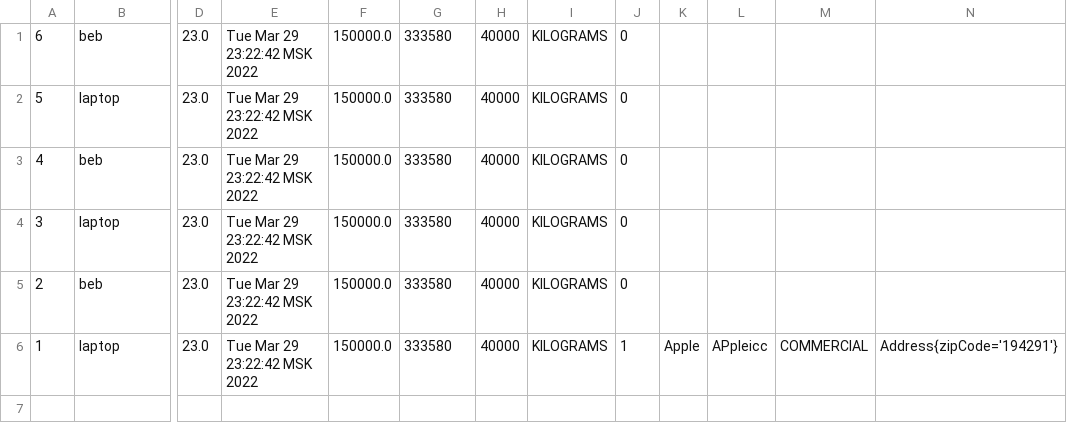
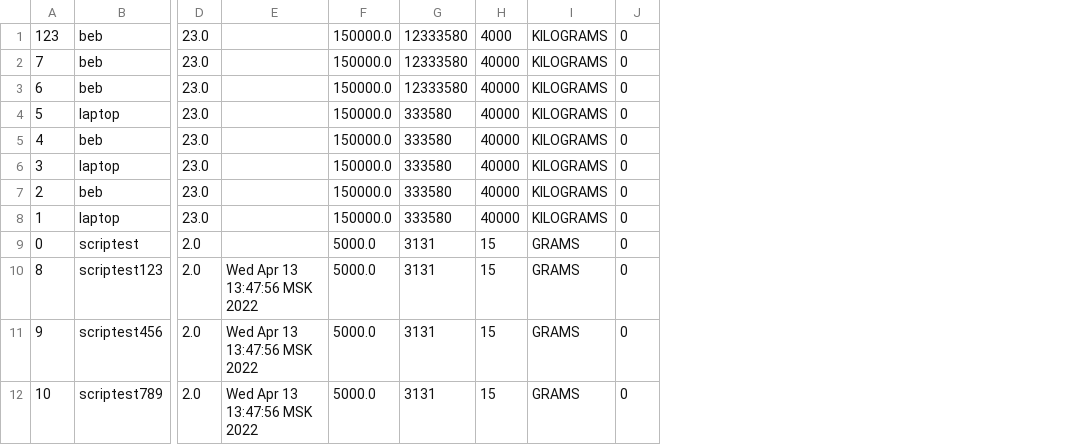
Before and after one commit to gamatacy/kotlinlabs, a CSV file: test2.csv, drawn as a sheet; only a part is shown, gaps mark what is left out; removed rows and columns are numbered as before the commit, all else as after; rows hold the shown columns only; the diff names each change by its address in the sheet, - before the commit and + after, or states it on an @@ line.

```diff
--- a/test2.csv
+++ b/test2.csv
-column E, rows 1-6: all Tue Mar 29 23:22:42 MSK 2022
+column E, empty
-column K, row 6: Apple
-column L, row 6: APpleicc
-column M, row 6: COMMERCIAL
-column N, row 6: Address{zipCode='194291'}
+row 1: 123 | beb | 23.0 |  | 150000.0 | 12333580 | 4000 | KILOGRAMS | 0
+row 2: 7 | beb | 23.0 |  | 150000.0 | 12333580 | 40000 | KILOGRAMS | 0
-G3: 333580
+G3: 12333580
-J8: 1
+J8: 0
+row 9: 0 | scriptest | 2.0 |  | 5000.0 | 3131 | 15 | GRAMS | 0
+row 10: 8 | scriptest123 | 2.0 | Wed Apr 13 13:47:56 MSK 2022 | 5000.0 | 3131 | 15 | GRAMS | 0
+row 11: 9 | scriptest456 | 2.0 | Wed Apr 13 13:47:56 MSK 2022 | 5000.0 | 3131 | 15 | GRAMS | 0
+row 12: 10 | scriptest789 | 2.0 | Wed Apr 13 13:47:56 MSK 2022 | 5000.0 | 3131 | 15 | GRAMS | 0
```
Also changed, not shown: test.csv, 49 other files.
